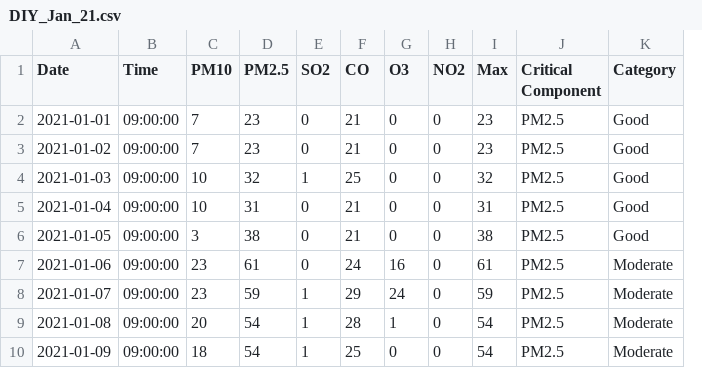
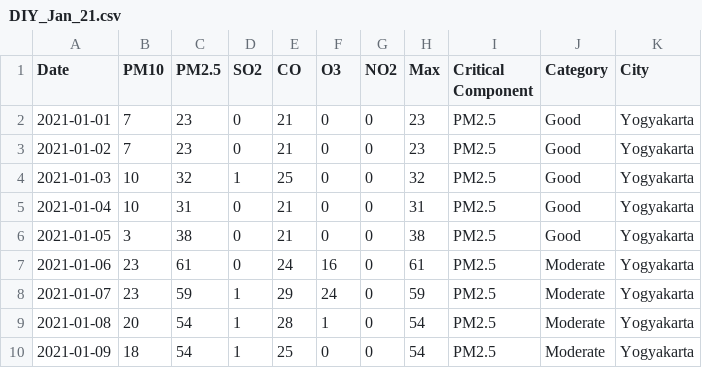
Before and after one commit to Lenz60/DataAnalysis, a CSV file: Dataset/Clean/DIY_Jan_21.csv, drawn as a sheet; only a part is shown; removed rows and columns are numbered as before the commit, all else as after; the diff names each change by its address in the sheet, - before the commit and + after, or states it on an @@ line.

```diff
--- a/Dataset/Clean/DIY_Jan_21.csv
+++ b/Dataset/Clean/DIY_Jan_21.csv
-column B (Time), rows 2-10: all 09:00:00
+column K (City), rows 2-10: all Yogyakarta
```
Also changed, not shown: Dataset/Clean/DKI_Full.csv, 13 other files.
